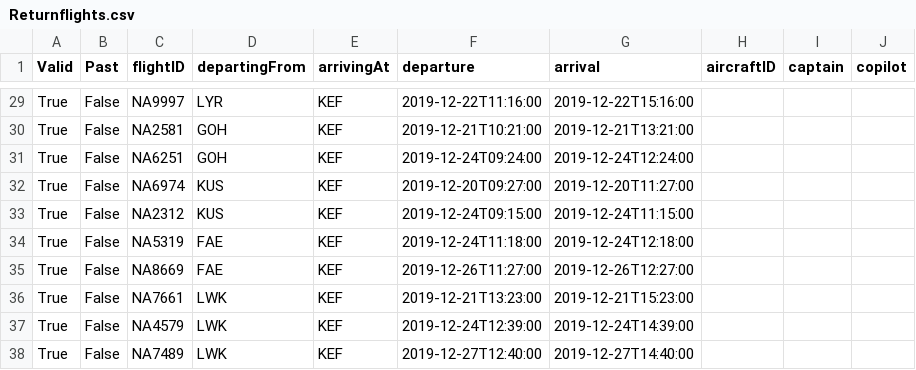
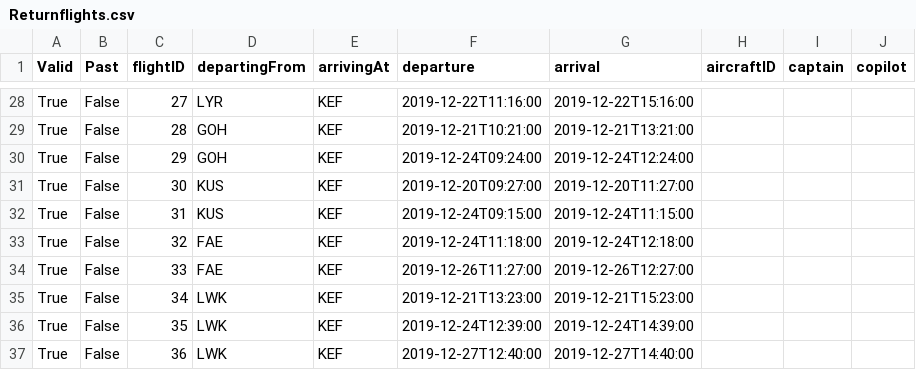
Before and after one commit to eidur84/NaN_air, a CSV file: NAMS/csv_files/Returnflights.csv, drawn as a sheet; only a part is shown, gaps mark what is left out; addresses are those after the commit; the diff covers the shown part only; the diff names each change by its address in the sheet, - before the commit and + after, or states it on an @@ line.

```diff
--- a/NAMS/csv_files/Returnflights.csv
+++ b/NAMS/csv_files/Returnflights.csv
-C28 (flightID): NA9997
+C28 (flightID): 27
-C29 (flightID): NA2581
+C29 (flightID): 28
-C30 (flightID): NA6251
+C30 (flightID): 29
-C31 (flightID): NA6974
+C31 (flightID): 30
-C32 (flightID): NA2312
+C32 (flightID): 31
-C33 (flightID): NA5319
+C33 (flightID): 32
-C34 (flightID): NA8669
+C34 (flightID): 33
-C35 (flightID): NA7661
+C35 (flightID): 34
-C36 (flightID): NA4579
+C36 (flightID): 35
-C37 (flightID): NA7489
+C37 (flightID): 36
```
Also changed, not shown: 1 removed row and 26 edited cells elsewhere in this file, NAMS/csv_files/Departures.csv, 1 other file.
